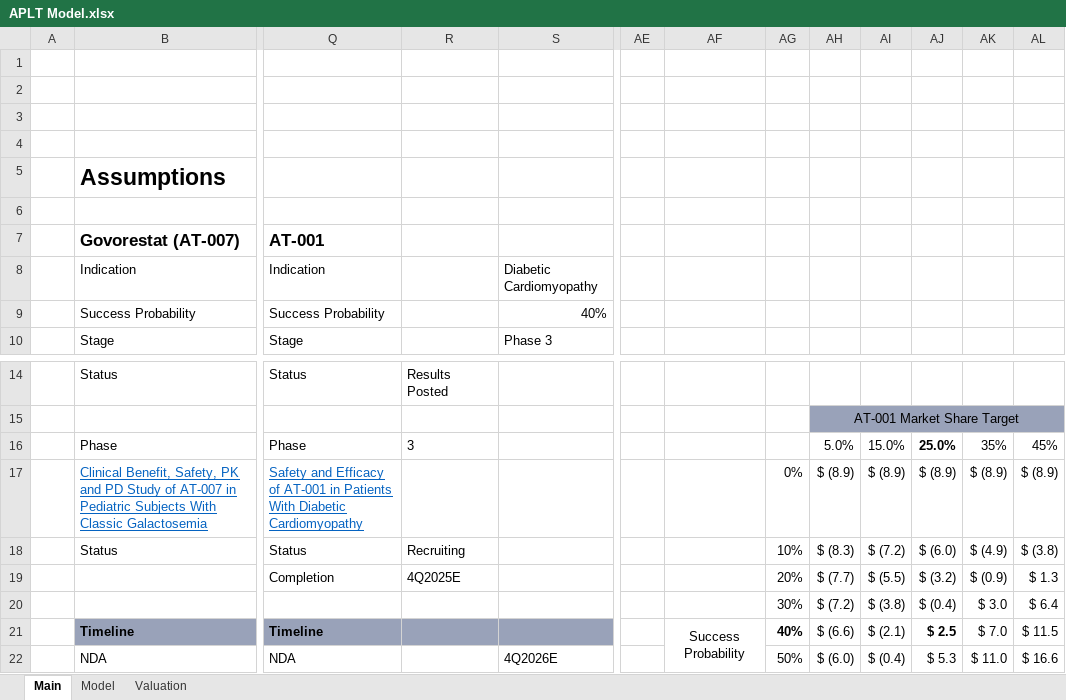
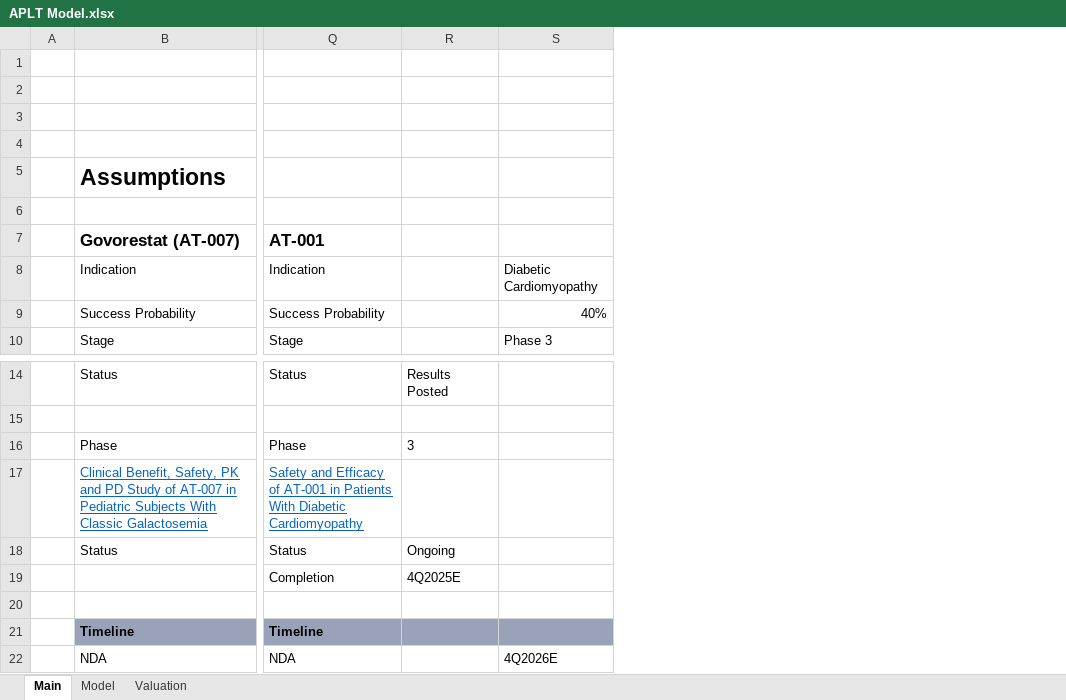
Before and after one commit to evandomingos/Models, an Excel workbook: APLT Model.xlsx, sheet Main, drawn as a sheet; only a part is shown, gaps mark what is left out; values as stored, in another font and other column widths than the file's, no borders; charts and pictures not drawn; the diff names each change by its address in the sheet, - before the commit and + after, or states it on an @@ line.

Commit message:
Update APLT Model.xlsx

```diff
--- a/APLT Model.xlsx (sheet Main)
+++ b/APLT Model.xlsx (sheet Main)
-column AE, empty
-column AF, row 21: Success Probability
-column AG, rows 17-22: 0% | 10% | 20% | 30% | 40% | 50%
-column AH, rows 15-22: AT-001 Market Share Target | 5.0% | $ (8.9) | $ (8.3) | $ (7.7) | $ (7.2) | $ (6.6) | $ (6.0)
-column AI, rows 16-22: 15.0% | $ (8.9) | $ (7.2) | $ (5.5) | $ (3.8) | $ (2.1) | $ (0.4)
-column AJ, rows 16-22: 25.0% | $ (8.9) | $ (6.0) | $ (3.2) | $ (0.4) | $ 2.5 | $ 5.3
-column AK, rows 16-22: 35% | $ (8.9) | $ (4.9) | $ (0.9) | $ 3.0 | $ 7.0 | $ 11.0
-column AL, rows 16-22: 45% | $ (8.9) | $ (3.8) | $ 1.3 | $ 6.4 | $ 11.5 | $ 16.6
-R18: Recruiting
+R18: Ongoing
```
Also changed, not shown: charts or pictures.
